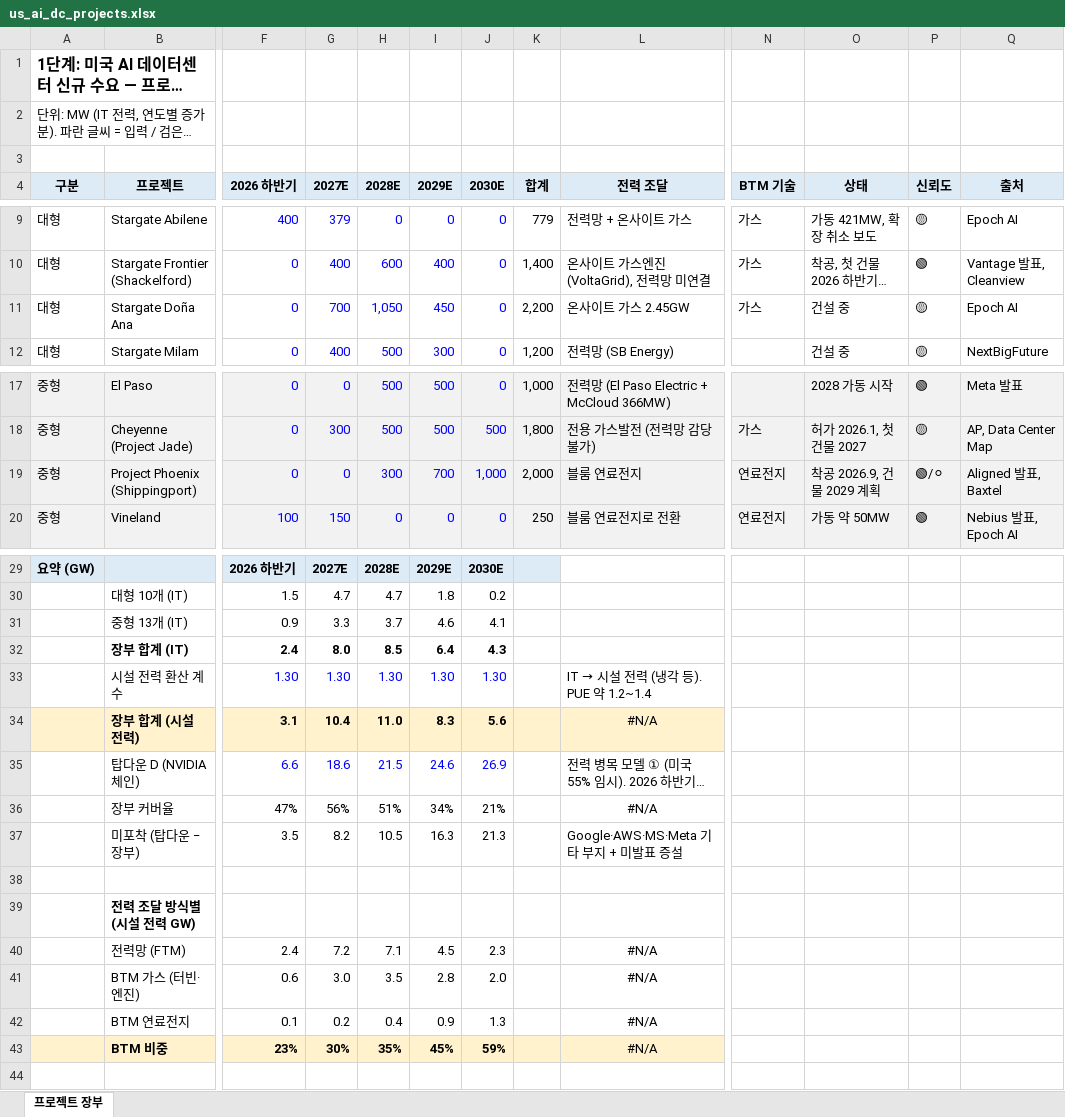
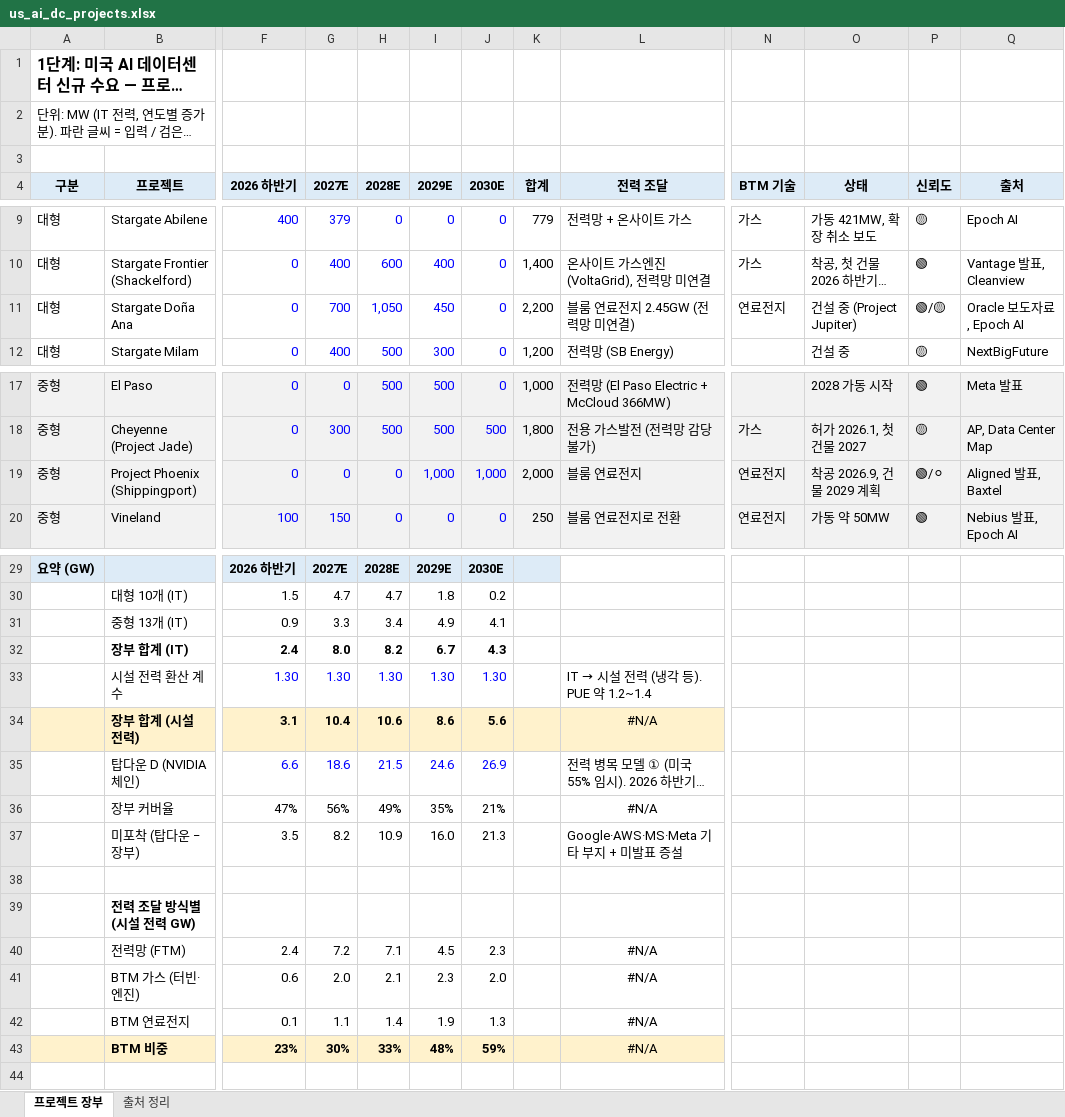
Before and after one commit to jhmin401/diamond_rong, an Excel workbook: us_ai_dc_projects.xlsx, sheet 프로젝트 장부, drawn as a sheet; only a part is shown, gaps mark what is left out; long unchanged cells end in …; values as stored, in another font and other column widths than the file's, no borders; the diff names each change by its address in the sheet, - before the commit and + after, or states it on an @@ line.

```diff
--- a/us_ai_dc_projects.xlsx (sheet 프로젝트 장부)
+++ b/us_ai_dc_projects.xlsx (sheet 프로젝트 장부)
+sheet tab: 출처 정리
-L11 (전력 조달): 온사이트 가스 2.45GW
+L11 (전력 조달): 블룸 연료전지 2.45GW (전력망 미연결)
-N11 (BTM 기술): 가스
+N11 (BTM 기술): 연료전지
-O11 (상태): 건설 중
+O11 (상태): 건설 중 (Project Jupiter)
-P11 (신뢰도): 🟡
+P11 (신뢰도): 🟢/🟡
-Q11 (출처): Epoch AI
+Q11 (출처): Oracle 보도자료, Epoch AI
-H19 (2028E): 300
+H19 (2028E): 0
-I19 (2029E): 700
+I19 (2029E): 1,000
-H31 (2028E): 3.7
+H31 (2028E): 3.4
-I31 (2029E): 4.6
+I31 (2029E): 4.9
-H32 (2028E): 8.5
+H32 (2028E): 8.2
-I32 (2029E): 6.4
+I32 (2029E): 6.7
-H34 (2028E): 11.0
+H34 (2028E): 10.6
-I34 (2029E): 8.3
+I34 (2029E): 8.6
-H36 (2028E): 51%
+H36 (2028E): 49%
-I36 (2029E): 34%
+I36 (2029E): 35%
-H37 (2028E): 10.5
+H37 (2028E): 10.9
-I37 (2029E): 16.3
+I37 (2029E): 16.0
-G41 (2027E): 3.0
+G41 (2027E): 2.0
-H41 (2028E): 3.5
+H41 (2028E): 2.1
-I41 (2029E): 2.8
+I41 (2029E): 2.3
-G42 (2027E): 0.2
+G42 (2027E): 1.1
-H42 (2028E): 0.4
+H42 (2028E): 1.4
-I42 (2029E): 0.9
+I42 (2029E): 1.9
-H43 (2028E): 35%
+H43 (2028E): 33%
-I43 (2029E): 45%
+I43 (2029E): 48%
```
